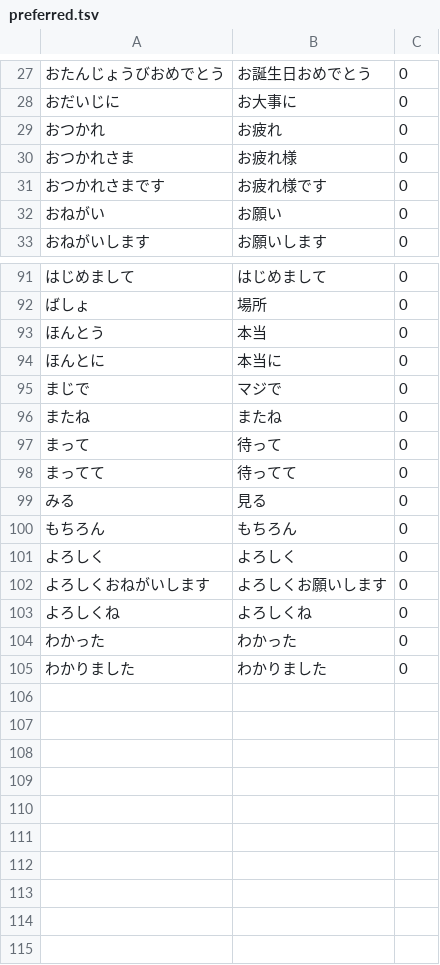
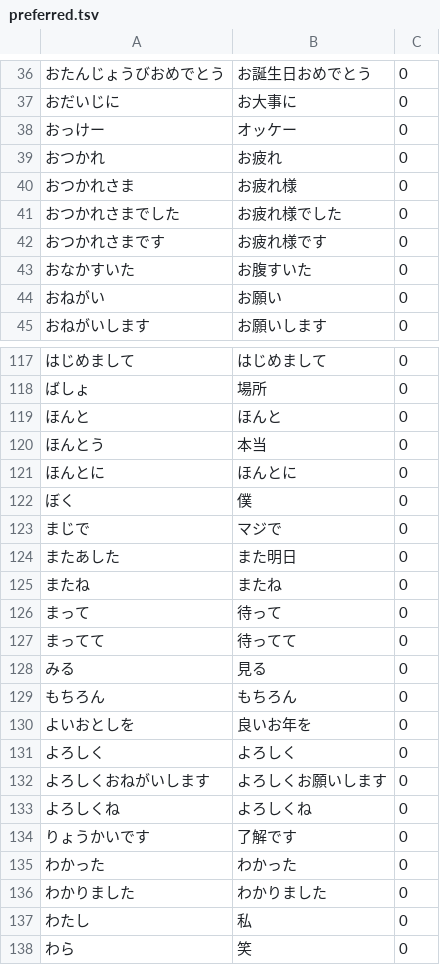
Before and after one commit to TaiKeid/steam-frame-full-keyboard, a TSV file: japanese/preferred.tsv, drawn as a sheet; only a part is shown, gaps mark what is left out; the diff covers the shown part only.

Commit message:
Apply the native speaker's review of the preferred phrases
ほんとに stays in hiragana, and ほんと joins it. Pronouns and other short
words that Anthy converts to rarer forms are added (ここ, not 個々; おれ to
俺), with common chat phrases such as 了解です and お疲れ様でした. The
whole sentence きょうはいいてんきだね is dropped.

```diff
--- a/japanese/preferred.tsv
+++ b/japanese/preferred.tsv
@@ -28,5 +37,8 @@
 おだいじに	お大事に	0
+おっけー	オッケー	0
 おつかれ	お疲れ	0
 おつかれさま	お疲れ様	0
+おつかれさまでした	お疲れ様でした	0
 おつかれさまです	お疲れ様です	0
+おなかすいた	お腹すいた	0
 おねがい	お願い	0
@@ -92,5 +118,8 @@
 ばしょ	場所	0
+ほんと	ほんと	0
 ほんとう	本当	0
-ほんとに	本当に	0
+ほんとに	ほんとに	0
+ぼく	僕	0
 まじで	マジで	0
+またあした	また明日	0
 またね	またね	0
@@ -100,2 +129,3 @@
 もちろん	もちろん	0
+よいおとしを	良いお年を	0
 よろしく	よろしく	0
@@ -103,3 +133,6 @@
 よろしくね	よろしくね	0
+りょうかいです	了解です	0
 わかった	わかった	0
 わかりました	わかりました	0
+わたし	私	0
+わら	笑	0
```
Also changed, not shown: 24 added rows, 1 removed row and 1 edited cell elsewhere in this file, 3 other files.
